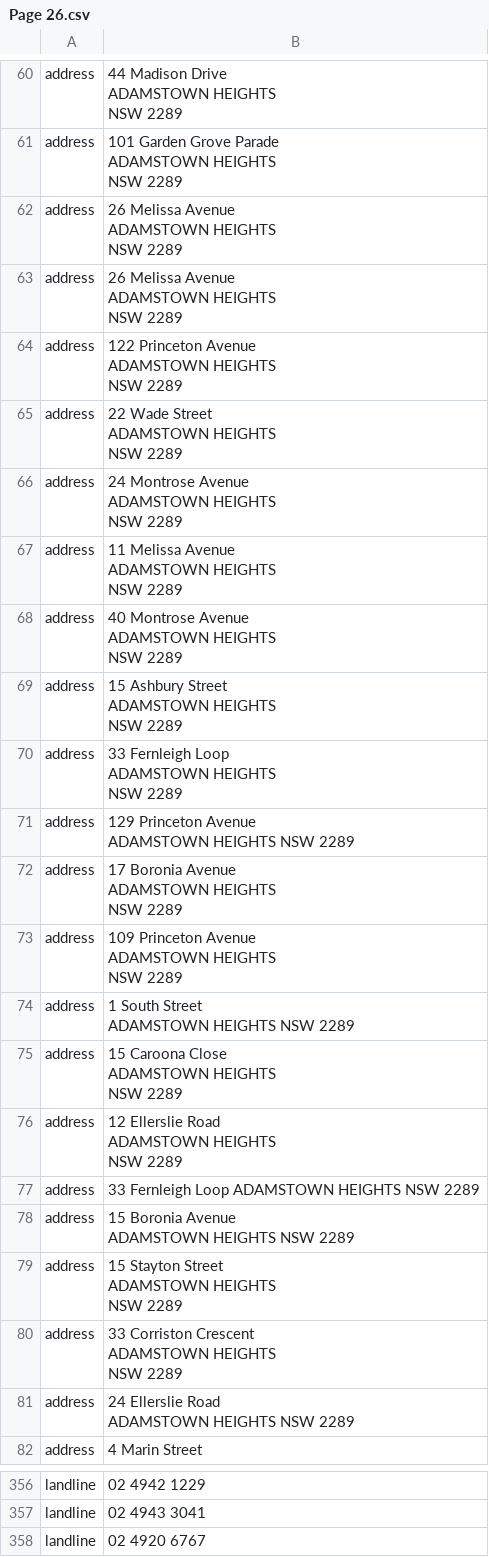
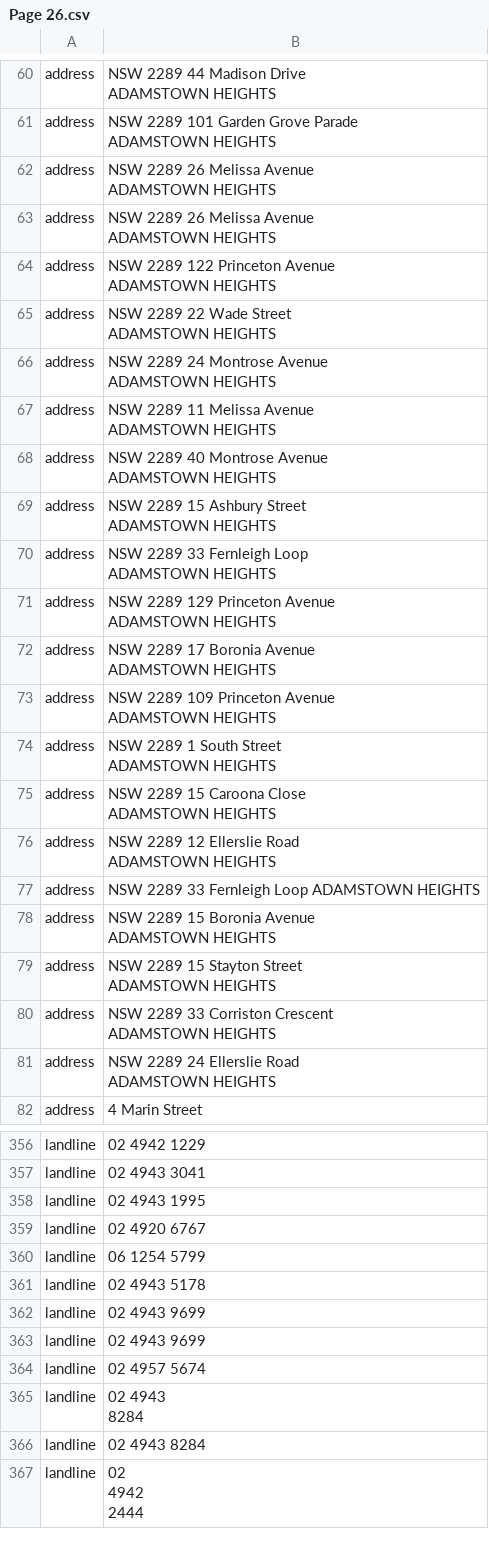
Before and after one commit to AshishSingh1503/pdf-to-csv, a CSV file: server/output/processed_results/Page 26.csv, drawn as a sheet; only a part is shown, gaps mark what is left out; the shorter side is filled out with more unchanged rows; ↵ is a line break in a cell; the diff covers the shown part only; the diff names each change by its address in the sheet, - before the commit and + after, or states it on an @@ line.

```diff
--- a/server/output/processed_results/Page 26.csv
+++ b/server/output/processed_results/Page 26.csv
-B60: 44 Madison Drive ↵ ADAMSTOWN HEIGHTS ↵ NSW 2289
+B60: NSW 2289 44 Madison Drive ↵ ADAMSTOWN HEIGHTS
-B61: 101 Garden Grove Parade ↵ ADAMSTOWN HEIGHTS ↵ NSW 2289
+B61: NSW 2289 101 Garden Grove Parade ↵ ADAMSTOWN HEIGHTS
-B62:B63: 26 Melissa Avenue ↵ ADAMSTOWN HEIGHTS ↵ NSW 2289
+B62:B63: NSW 2289 26 Melissa Avenue ↵ ADAMSTOWN HEIGHTS
-B64: 122 Princeton Avenue ↵ ADAMSTOWN HEIGHTS ↵ NSW 2289
+B64: NSW 2289 122 Princeton Avenue ↵ ADAMSTOWN HEIGHTS
-B65: 22 Wade Street ↵ ADAMSTOWN HEIGHTS ↵ NSW 2289
+B65: NSW 2289 22 Wade Street ↵ ADAMSTOWN HEIGHTS
-B66: 24 Montrose Avenue ↵ ADAMSTOWN HEIGHTS ↵ NSW 2289
+B66: NSW 2289 24 Montrose Avenue ↵ ADAMSTOWN HEIGHTS
-B67: 11 Melissa Avenue ↵ ADAMSTOWN HEIGHTS ↵ NSW 2289
+B67: NSW 2289 11 Melissa Avenue ↵ ADAMSTOWN HEIGHTS
-B68: 40 Montrose Avenue ↵ ADAMSTOWN HEIGHTS ↵ NSW 2289
+B68: NSW 2289 40 Montrose Avenue ↵ ADAMSTOWN HEIGHTS
-B69: 15 Ashbury Street ↵ ADAMSTOWN HEIGHTS ↵ NSW 2289
+B69: NSW 2289 15 Ashbury Street ↵ ADAMSTOWN HEIGHTS
-B70: 33 Fernleigh Loop ↵ ADAMSTOWN HEIGHTS ↵ NSW 2289
+B70: NSW 2289 33 Fernleigh Loop ↵ ADAMSTOWN HEIGHTS
-B71: 129 Princeton Avenue ↵ ADAMSTOWN HEIGHTS NSW 2289
+B71: NSW 2289 129 Princeton Avenue ↵ ADAMSTOWN HEIGHTS
-B72: 17 Boronia Avenue ↵ ADAMSTOWN HEIGHTS ↵ NSW 2289
+B72: NSW 2289 17 Boronia Avenue ↵ ADAMSTOWN HEIGHTS
-B73: 109 Princeton Avenue ↵ ADAMSTOWN HEIGHTS ↵ NSW 2289
+B73: NSW 2289 109 Princeton Avenue ↵ ADAMSTOWN HEIGHTS
-B74: 1 South Street ↵ ADAMSTOWN HEIGHTS NSW 2289
+B74: NSW 2289 1 South Street ↵ ADAMSTOWN HEIGHTS
-B75: 15 Caroona Close ↵ ADAMSTOWN HEIGHTS ↵ NSW 2289
+B75: NSW 2289 15 Caroona Close ↵ ADAMSTOWN HEIGHTS
-B76: 12 Ellerslie Road ↵ ADAMSTOWN HEIGHTS ↵ NSW 2289
+B76: NSW 2289 12 Ellerslie Road ↵ ADAMSTOWN HEIGHTS
-B77: 33 Fernleigh Loop ADAMSTOWN HEIGHTS NSW 2289
+B77: NSW 2289 33 Fernleigh Loop ADAMSTOWN HEIGHTS
-B78: 15 Boronia Avenue ↵ ADAMSTOWN HEIGHTS NSW 2289
+B78: NSW 2289 15 Boronia Avenue ↵ ADAMSTOWN HEIGHTS
-B79: 15 Stayton Street ↵ ADAMSTOWN HEIGHTS ↵ NSW 2289
+B79: NSW 2289 15 Stayton Street ↵ ADAMSTOWN HEIGHTS
-B80: 33 Corriston Crescent ↵ ADAMSTOWN HEIGHTS ↵ NSW 2289
+B80: NSW 2289 33 Corriston Crescent ↵ ADAMSTOWN HEIGHTS
-B81: 24 Ellerslie Road ↵ ADAMSTOWN HEIGHTS NSW 2289
+B81: NSW 2289 24 Ellerslie Road ↵ ADAMSTOWN HEIGHTS
+row 358: landline | 02 4943 1995
```
Also changed, not shown: 1 added row and 54 edited cells elsewhere in this file, 6 other files.
